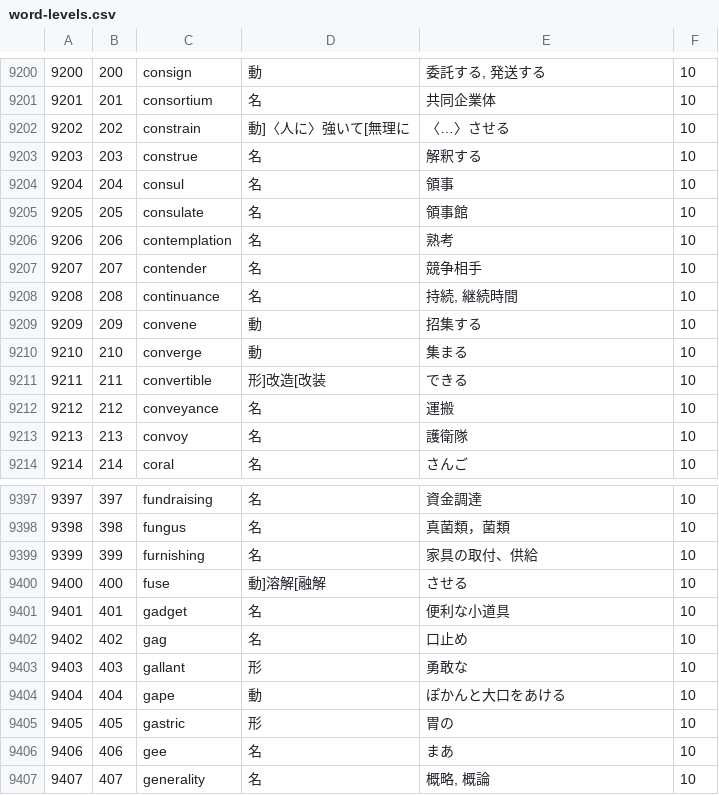
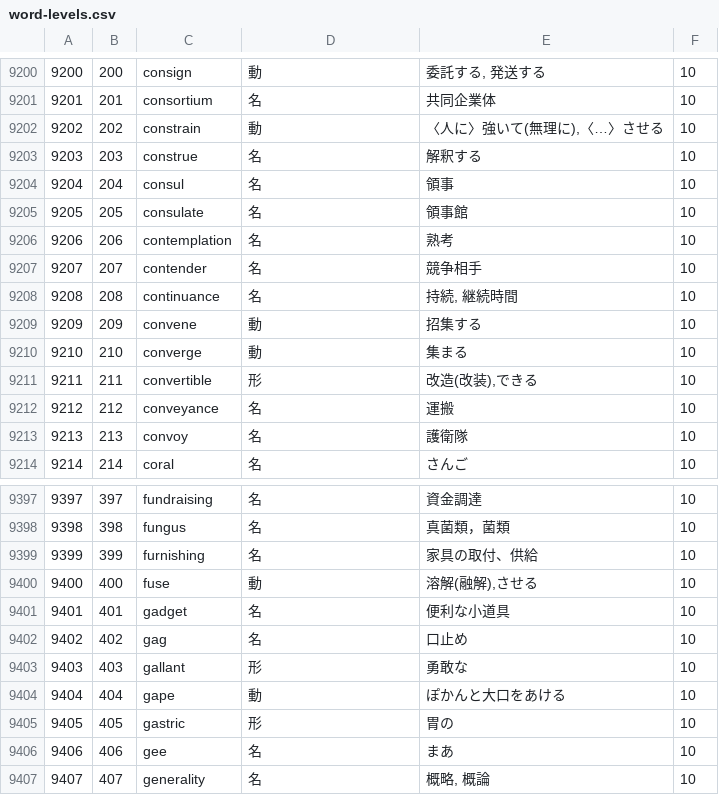
Before and after one commit to kim0051/word-levels-db, a CSV file: word-levels.csv, drawn as a sheet; only a part is shown, gaps mark what is left out; the diff covers the shown part only.

```diff
--- a/word-levels.csv
+++ b/word-levels.csv
@@ -9201,3 +9201,3 @@
 9201,201,consortium,"名","共同企業体",10,
-9202,202,constrain,"動]〈人に〉強いて[無理に","〈…〉させる",10,
+9202,202,constrain,"動","〈人に〉強いて(無理に),〈…〉させる",10,
 9203,203,construe,"名","解釈する",10,
@@ -9210,3 +9210,3 @@
 9210,210,converge,"動","集まる",10,
-9211,211,convertible,"形]改造[改装","できる",10,
+9211,211,convertible,"形","改造(改装),できる",10,
 9212,212,conveyance,"名","運搬",10,
@@ -9399,3 +9399,3 @@
 9399,399,furnishing,"名","家具の取付、供給",10,
-9400,400,fuse,"動]溶解[融解","させる",10,
+9400,400,fuse,"動","溶解(融解),させる",10,
 9401,401,gadget,"名","便利な小道具",10,
```
Also changed, not shown: 19 edited cells elsewhere in this file, 1 other file.
